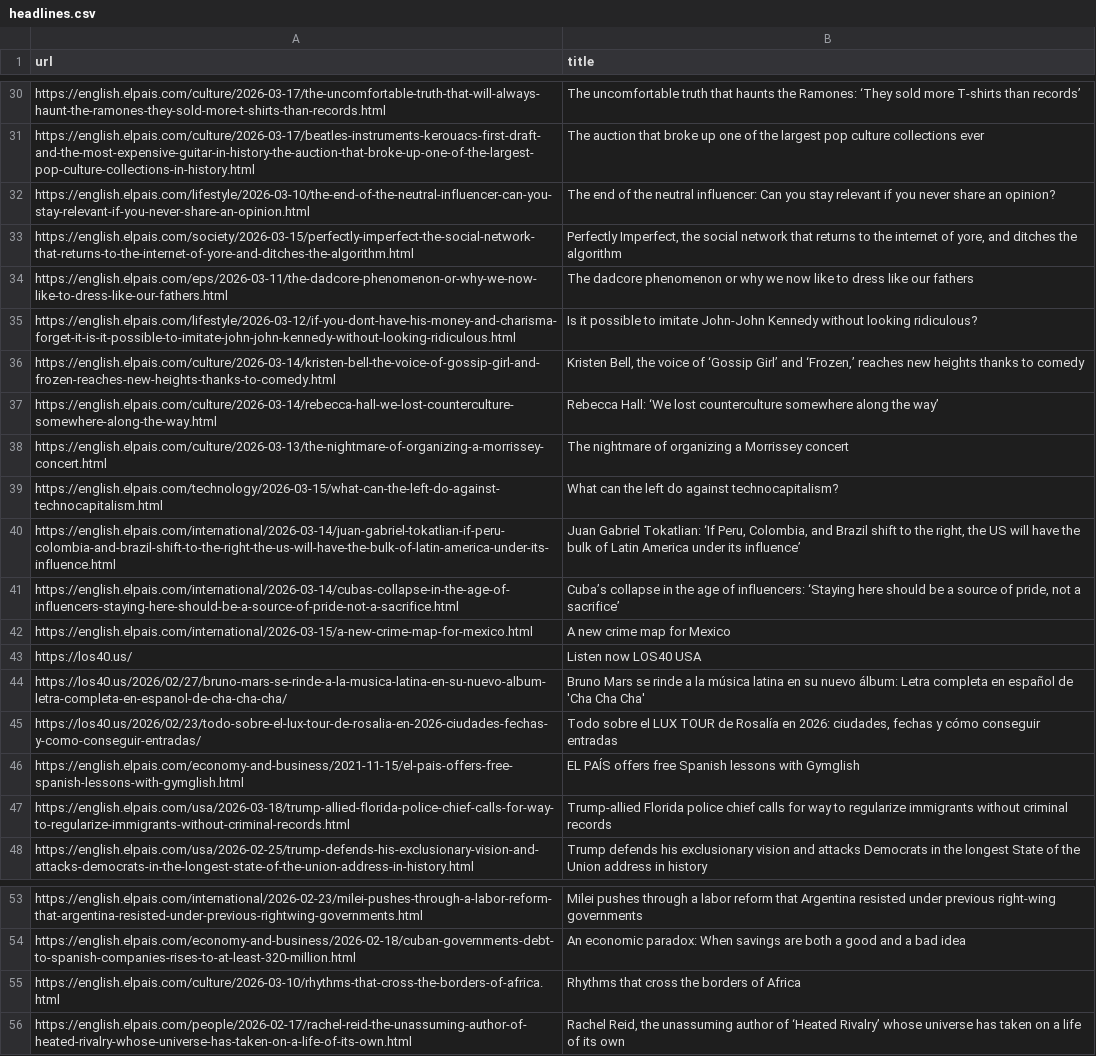
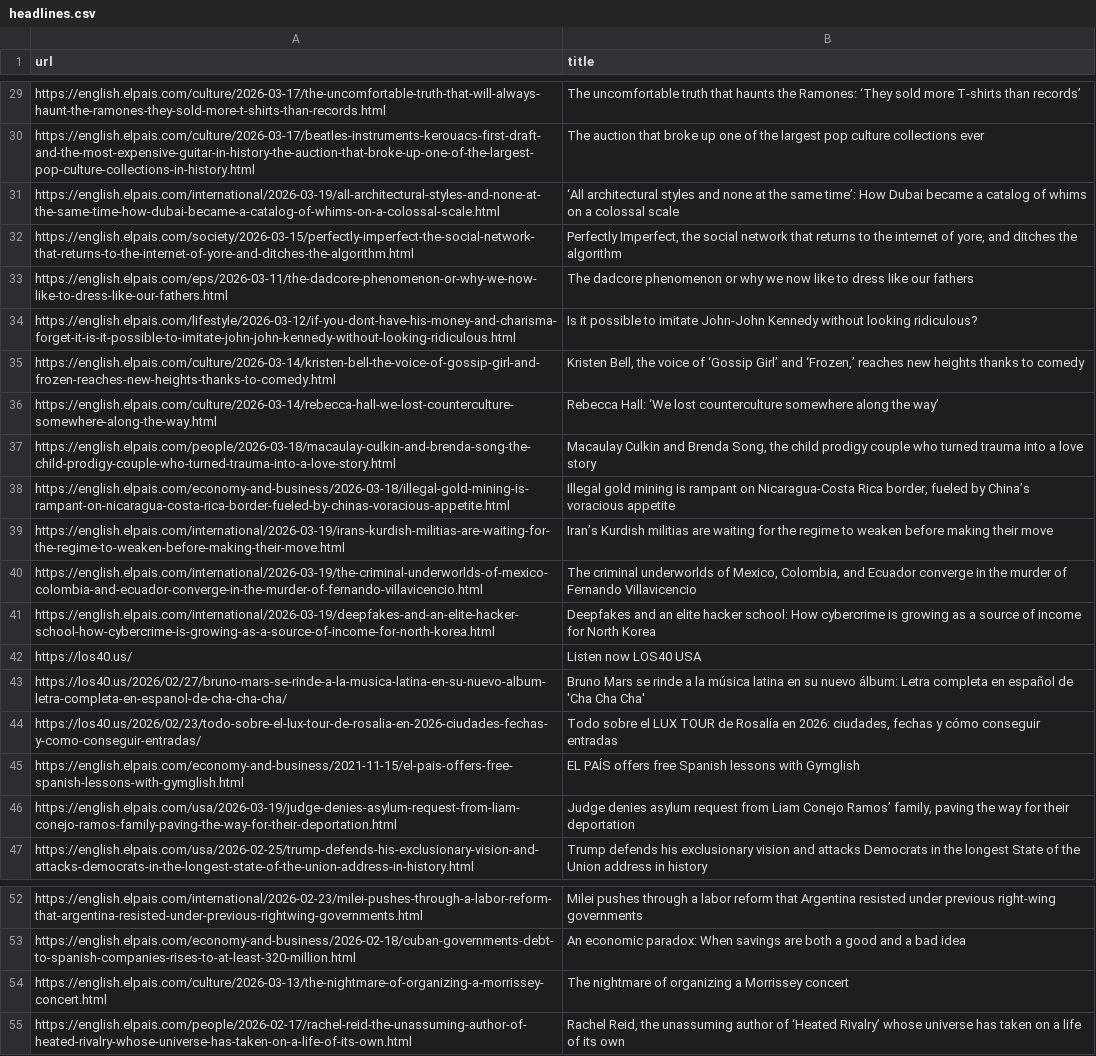
Before and after one commit to jsoma/scraper-sample, a CSV file: headlines.csv, drawn as a sheet; only a part is shown, gaps mark what is left out; the diff covers the shown part only.

```diff
--- a/headlines.csv
+++ b/headlines.csv
@@ -31,3 +30,3 @@ https://english.elpais.com/culture/2026-03-17/the-uncomfortable-truth-that-will-
 https://english.elpais.com/culture/2026-03-17/beatles-instruments-kerouacs-first-draft-and-the-most-expensive-guitar-in-history-the-auction-that-broke-up-one-of-the-largest-pop-culture-collections-in-history.html,The auction that broke up one of the largest pop culture collections ever
-https://english.elpais.com/lifestyle/2026-03-10/the-end-of-the-neutral-influencer-can-you-stay-relevant-if-you-never-share-an-opinion.html,The end of the neutral influencer: Can you stay relevant if you never share an opinion?
+https://english.elpais.com/international/2026-03-19/all-architectural-styles-and-none-at-the-same-time-how-dubai-became-a-catalog-of-whims-on-a-colossal-scale.html,‘All architectural styles and none at the same time’: How Dubai became a catalog of whims on a colossal scale
 https://english.elpais.com/society/2026-03-15/perfectly-imperfect-the-social-network-that-returns-to-the-internet-of-yore-and-ditches-the-algorithm.html,"Perfectly Imperfect, the social network that returns to the internet of yore, and ditches the algorithm "
@@ -37,7 +36,7 @@ https://english.elpais.com/culture/2026-03-14/kristen-bell-the-voice-of-gossip-g
 https://english.elpais.com/culture/2026-03-14/rebecca-hall-we-lost-counterculture-somewhere-along-the-way.html,Rebecca Hall: ‘We lost counterculture somewhere along the way’
-https://english.elpais.com/culture/2026-03-13/the-nightmare-of-organizing-a-morrissey-concert.html,The nightmare of organizing a Morrissey concert
-https://english.elpais.com/technology/2026-03-15/what-can-the-left-do-against-technocapitalism.html,What can the left do against technocapitalism? 
-https://english.elpais.com/international/2026-03-14/juan-gabriel-tokatlian-if-peru-colombia-and-brazil-shift-to-the-right-the-us-will-have-the-bulk-of-latin-america-under-its-influence.html,"Juan Gabriel Tokatlian: ‘If Peru, Colombia, and Brazil shift to the right, the US will have the bulk of Latin America under its influence’"
-https://english.elpais.com/international/2026-03-14/cubas-collapse-in-the-age-of-influencers-staying-here-should-be-a-source-of-pride-not-a-sacrifice.html,"Cuba’s collapse in the age of influencers: ‘Staying here should be a source of pride, not a sacrifice’  "
-https://english.elpais.com/international/2026-03-15/a-new-crime-map-for-mexico.html,A new crime map for Mexico
+https://english.elpais.com/people/2026-03-18/macaulay-culkin-and-brenda-song-the-child-prodigy-couple-who-turned-trauma-into-a-love-story.html,"Macaulay Culkin and Brenda Song, the child prodigy couple who turned trauma into a love story"
+https://english.elpais.com/economy-and-business/2026-03-18/illegal-gold-mining-is-rampant-on-nicaragua-costa-rica-border-fueled-by-chinas-voracious-appetite.html,"Illegal gold mining is rampant on Nicaragua-Costa Rica border, fueled by China’s voracious appetite"
+https://english.elpais.com/international/2026-03-19/irans-kurdish-militias-are-waiting-for-the-regime-to-weaken-before-making-their-move.html,Iran’s Kurdish militias are waiting for the regime to weaken before making their move
+https://english.elpais.com/international/2026-03-19/the-criminal-underworlds-of-mexico-colombia-and-ecuador-converge-in-the-murder-of-fernando-villavicencio.html,"The criminal underworlds of Mexico, Colombia, and Ecuador converge in the murder of Fernando Villavicencio"
+https://english.elpais.com/international/2026-03-19/deepfakes-and-an-elite-hacker-school-how-cybercrime-is-growing-as-a-source-of-income-for-north-korea.html,Deepfakes and an elite hacker school: How cybercrime is growing as a source of income for North Korea
 https://los40.us/,Listen now LOS40 USA
@@ -46,3 +45,3 @@ https://los40.us/2026/02/23/todo-sobre-el-lux-tour-de-rosalia-en-2026-ciudades-f
 https://english.elpais.com/economy-and-business/2021-11-15/el-pais-offers-free-spanish-lessons-with-gymglish.html,EL PAÍS offers free Spanish lessons with Gymglish
-https://english.elpais.com/usa/2026-03-18/trump-allied-florida-police-chief-calls-for-way-to-regularize-immigrants-without-criminal-records.html,Trump-allied Florida police chief calls for way to regularize immigrants without criminal records
+https://english.elpais.com/usa/2026-03-19/judge-denies-asylum-request-from-liam-conejo-ramos-family-paving-the-way-for-their-deportation.html,"Judge denies asylum request from Liam Conejo Ramos’ family, paving the way for their deportation"
 https://english.elpais.com/usa/2026-02-25/trump-defends-his-exclusionary-vision-and-attacks-democrats-in-the-longest-state-of-the-union-address-in-history.html,Trump defends his exclusionary vision and attacks Democrats in the longest State of the Union address in history
@@ -54,3 +53,3 @@ https://english.elpais.com/international/2026-02-23/milei-pushes-through-a-labor
 https://english.elpais.com/economy-and-business/2026-02-18/cuban-governments-debt-to-spanish-companies-rises-to-at-least-320-million.html,An economic paradox: When savings are both a good and a bad idea
-https://english.elpais.com/culture/2026-03-10/rhythms-that-cross-the-borders-of-africa.html,Rhythms that cross the borders of Africa
+https://english.elpais.com/culture/2026-03-13/the-nightmare-of-organizing-a-morrissey-concert.html,The nightmare of organizing a Morrissey concert
 https://english.elpais.com/people/2026-02-17/rachel-reid-the-unassuming-author-of-heated-rivalry-whose-universe-has-taken-on-a-life-of-its-own.html,"Rachel Reid, the unassuming author of ‘Heated Rivalry’ whose universe has taken on a life of its own"
```
Also changed, not shown: 16 added rows, 12 removed rows and 1 moved row elsewhere in this file.
